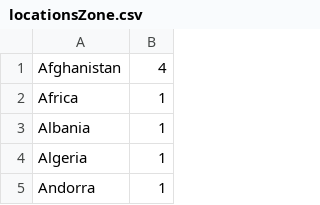
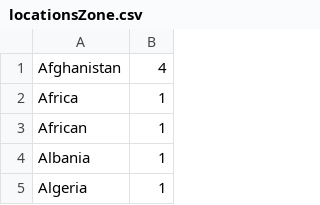
Before and after one commit to petrarch1603/MapPornBot, a CSV file: data/locationsZone.csv, drawn as a sheet; only a part is shown; the shorter side is filled out with more unchanged rows.

Commit message:
add locations

```diff
--- a/data/locationsZone.csv
+++ b/data/locationsZone.csv
@@ -2,2 +2,3 @@ Afghanistan,4
 Africa,1
+African,1
 Albania,1
```
